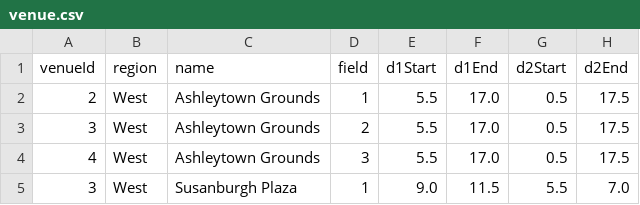
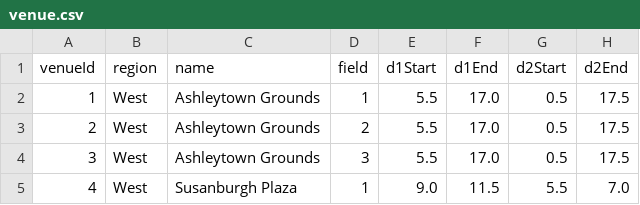
Before and after one commit to morgannakonechny/5801-SPORTS, a CSV file: data/case5/venue.csv, drawn as a sheet; only a part is shown; the diff names each change by its address in the sheet, - before the commit and + after, or states it on an @@ line.

```diff
--- a/data/case5/venue.csv
+++ b/data/case5/venue.csv
-A2 (venueId): 2
+A2 (venueId): 1
-A3 (venueId): 3
+A3 (venueId): 2
-A4 (venueId): 4
+A4 (venueId): 3
-A5 (venueId): 3
+A5 (venueId): 4
```
Also changed, not shown: data/case6/venue.csv, data/case7/venue.csv, 2 other files.
